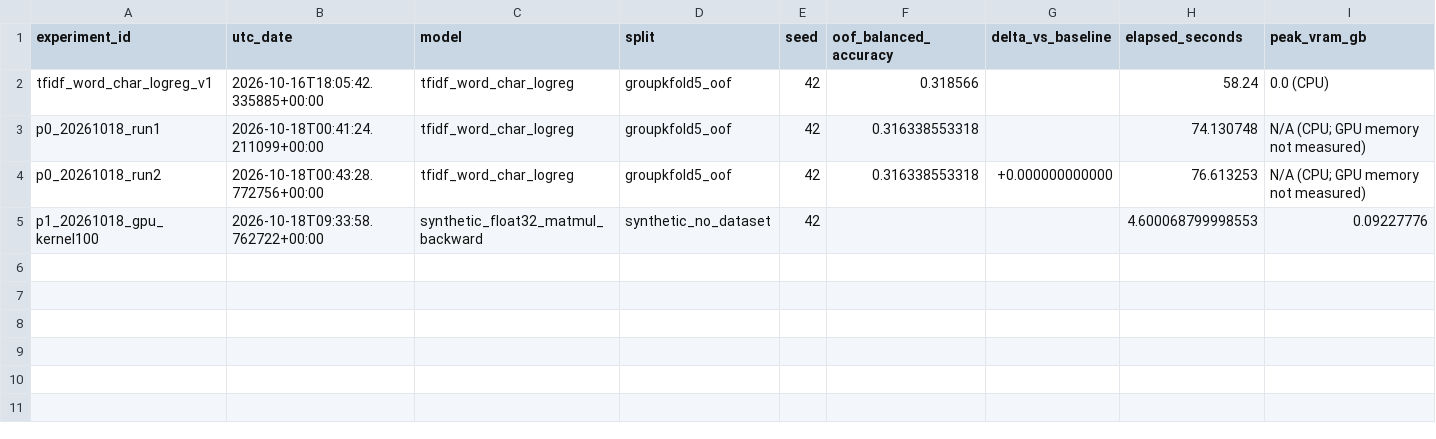
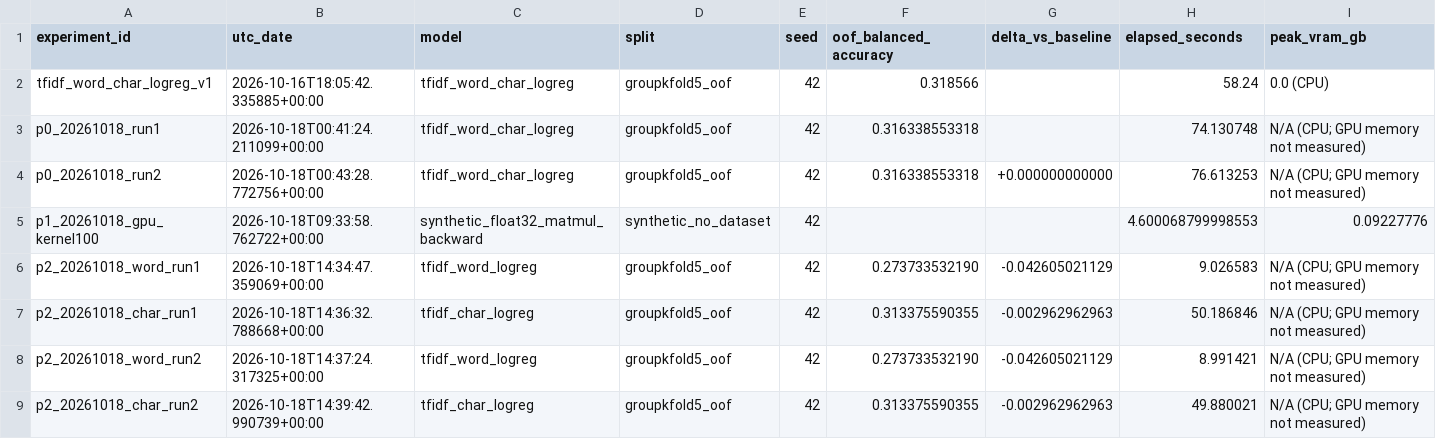
Before and after one commit to SatriaHadiWiyana7/Name-That-LLM, a CSV file: reports/experiments.csv, drawn as a sheet; only a part is shown; rows hold the shown columns only; the diff names each change by its address in the sheet, - before the commit and + after, or states it on an @@ line.

```diff
--- a/reports/experiments.csv
+++ b/reports/experiments.csv
+row 6: p2_20261018_word_run1 | 2026-10-18T14:34:47.359069+00:00 | tfidf_word_logreg | groupkfold5_oof | 42 | 0.273733532190 | -0.042605021129 | 9.026583 | N/A (CPU; GPU memory not measured)
+row 7: p2_20261018_char_run1 | 2026-10-18T14:36:32.788668+00:00 | tfidf_char_logreg | groupkfold5_oof | 42 | 0.313375590355 | -0.002962962963 | 50.186846 | N/A (CPU; GPU memory not measured)
+row 8: p2_20261018_word_run2 | 2026-10-18T14:37:24.317325+00:00 | tfidf_word_logreg | groupkfold5_oof | 42 | 0.273733532190 | -0.042605021129 | 8.991421 | N/A (CPU; GPU memory not measured)
+row 9: p2_20261018_char_run2 | 2026-10-18T14:39:42.990739+00:00 | tfidf_char_logreg | groupkfold5_oof | 42 | 0.313375590355 | -0.002962962963 | 49.880021 | N/A (CPU; GPU memory not measured)
```
Also changed, not shown: 36 other files.
